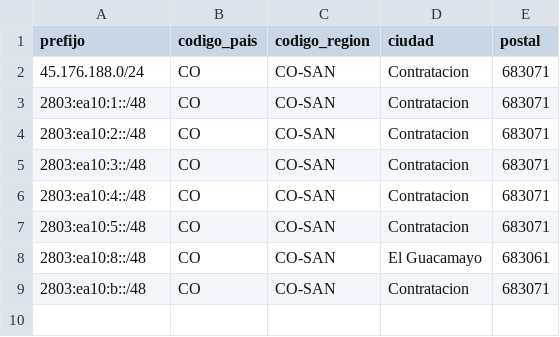
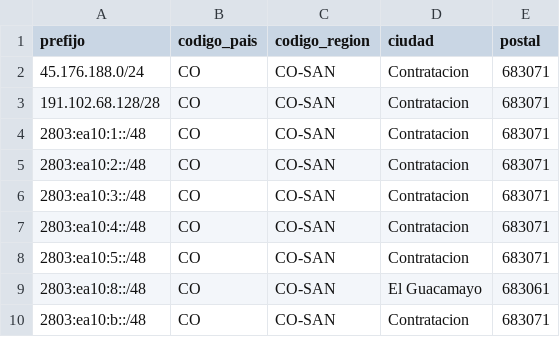
Before and after one commit to CesarCamacho/IPcomSistemasGeofeeds, a CSV file: geofeeds.csv, drawn as a sheet; the diff names each change by its address in the sheet, - before the commit and + after, or states it on an @@ line.

Commit message:
Update geofeeds.csv

```diff
--- a/geofeeds.csv
+++ b/geofeeds.csv
+row 3: 191.102.68.128/28 | CO | CO-SAN | Contratacion | 683071
```
